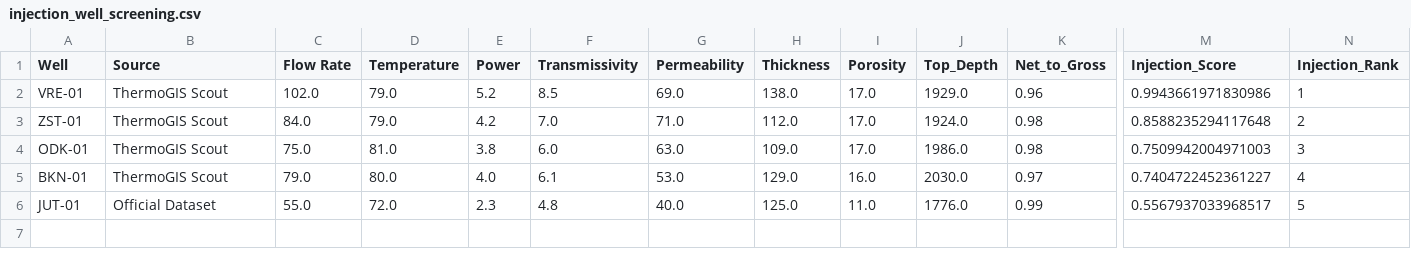
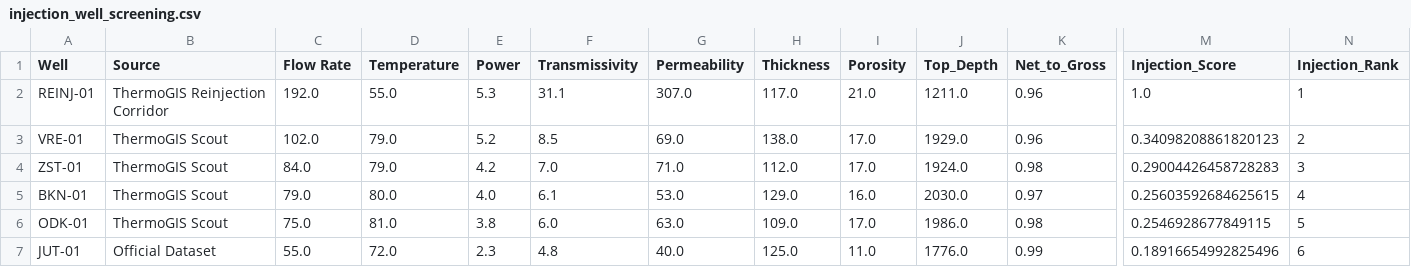
Before and after one commit to FavourOgboi/africa-geothermal-datathon-2026, a CSV file: outputs/tables/injection_well_screening.csv, drawn as a sheet; only a part is shown, gaps mark what is left out; removed rows and columns are numbered as before the commit, all else as after; rows hold the shown columns only; the diff names each change by its address in the sheet, - before the commit and + after, or states it on an @@ line.

```diff
--- a/outputs/tables/injection_well_screening.csv
+++ b/outputs/tables/injection_well_screening.csv
+row 2: REINJ-01 | ThermoGIS Reinjection Corridor | 192.0 | 55.0 | 5.3 | 31.1 | 307.0 | 117.0 | 21.0 | 1211.0 | 0.96 | 1.0 | 1
-M3 (Injection_Score): 0.9943661971830986
+M3 (Injection_Score): 0.34098208861820123
-N3 (Injection_Rank): 1
+N3 (Injection_Rank): 2
-M4 (Injection_Score): 0.8588235294117648
+M4 (Injection_Score): 0.29004426458728283
-N4 (Injection_Rank): 2
+N4 (Injection_Rank): 3
-row 4: ODK-01 | ThermoGIS Scout | 75.0 | 81.0 | 3.8 | 6.0 | 63.0 | 109.0 | 17.0 | 1986.0 | 0.98 | 0.7509942004971003 | 3
-M5 (Injection_Score): 0.7404722452361227
+M5 (Injection_Score): 0.25603592684625615
+row 6: ODK-01 | ThermoGIS Scout | 75.0 | 81.0 | 3.8 | 6.0 | 63.0 | 109.0 | 17.0 | 1986.0 | 0.98 | 0.2546928677849115 | 5
-M7 (Injection_Score): 0.5567937033968517
+M7 (Injection_Score): 0.18916654992825496
-N7 (Injection_Rank): 5
+N7 (Injection_Rank): 6
```
Also changed, not shown: data/processed/geothermal_screening_summary.csv, data/processed/processed_thermogis_data.csv, 37 other files.
